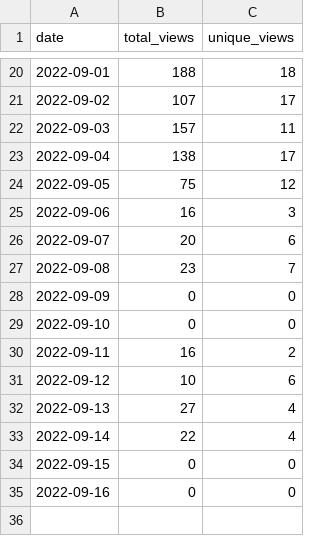
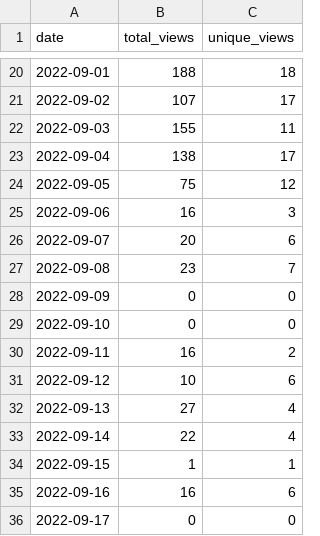
Before and after one commit to wumphlett/COMP-3220, a CSV file: .traffic/views.csv, drawn as a sheet; only a part is shown, gaps mark what is left out.

Commit message:
Updating repository traffic

```diff
--- a/.traffic/views.csv
+++ b/.traffic/views.csv
@@ -21,3 +21,3 @@ date,total_views,unique_views
 2022-09-02,107,17
-2022-09-03,157,11
+2022-09-03,155,11
 2022-09-04,138,17
@@ -33,3 +33,4 @@ date,total_views,unique_views
 2022-09-14,22,4
-2022-09-15,0,0
-2022-09-16,0,0
+2022-09-15,1,1
+2022-09-16,16,6
+2022-09-17,0,0
```
Also changed, not shown: .traffic/clones.csv, 3 other files.
